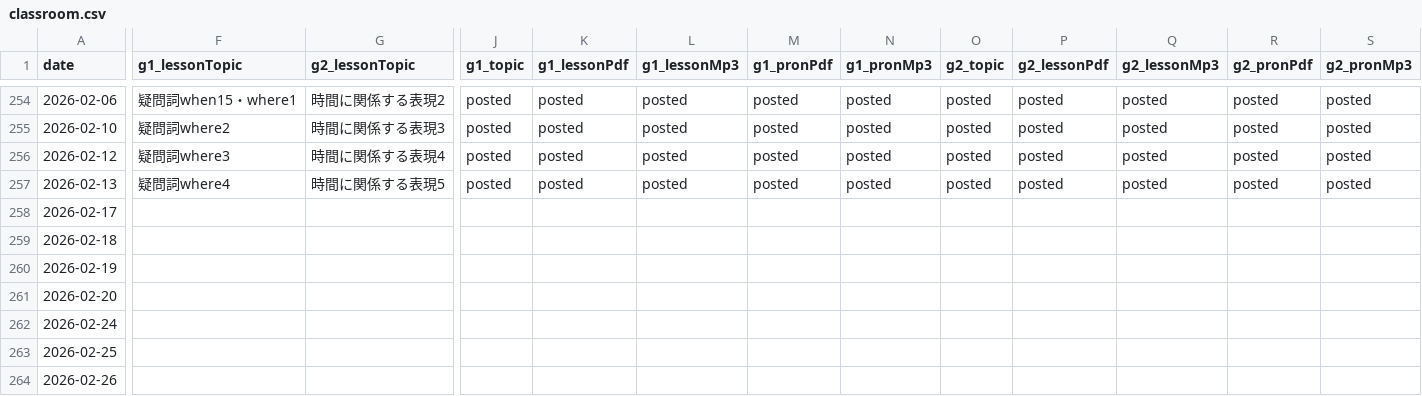
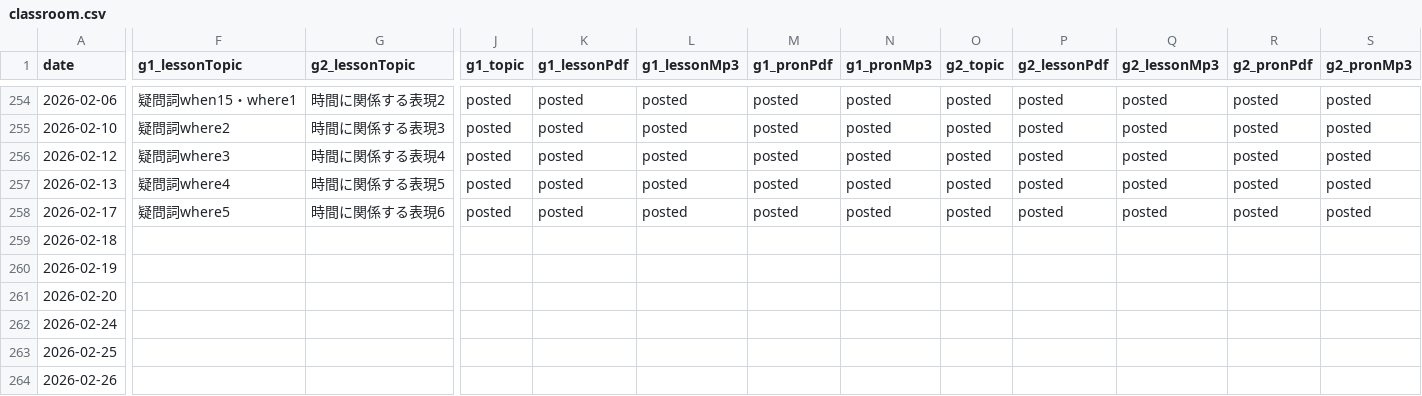
Before and after one commit to iotsuka1958/english_slides, a CSV file: classroom.csv, drawn as a sheet; only a part is shown, gaps mark what is left out; the diff names each change by its address in the sheet, - before the commit and + after, or states it on an @@ line.

```diff
--- a/classroom.csv
+++ b/classroom.csv
-F258 (g1_lessonTopic): (empty)
+F258 (g1_lessonTopic): 疑問詞where5
-G258 (g2_lessonTopic): (empty)
+G258 (g2_lessonTopic): 時間に関係する表現6
-J258 (g1_topic): (empty)
+J258 (g1_topic): posted
-K258 (g1_lessonPdf): (empty)
+K258 (g1_lessonPdf): posted
-L258 (g1_lessonMp3): (empty)
+L258 (g1_lessonMp3): posted
-M258 (g1_pronPdf): (empty)
+M258 (g1_pronPdf): posted
-N258 (g1_pronMp3): (empty)
+N258 (g1_pronMp3): posted
-O258 (g2_topic): (empty)
+O258 (g2_topic): posted
-P258 (g2_lessonPdf): (empty)
+P258 (g2_lessonPdf): posted
-Q258 (g2_lessonMp3): (empty)
+Q258 (g2_lessonMp3): posted
-R258 (g2_pronPdf): (empty)
+R258 (g2_pronPdf): posted
-S258 (g2_pronMp3): (empty)
+S258 (g2_pronMp3): posted
```
Also changed, not shown: work_log.csv, 6 other files.
